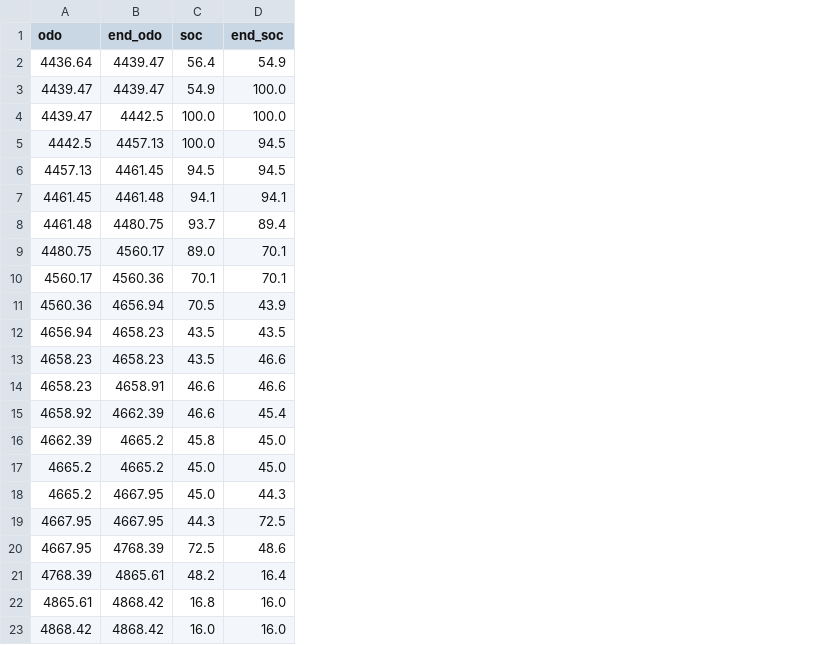
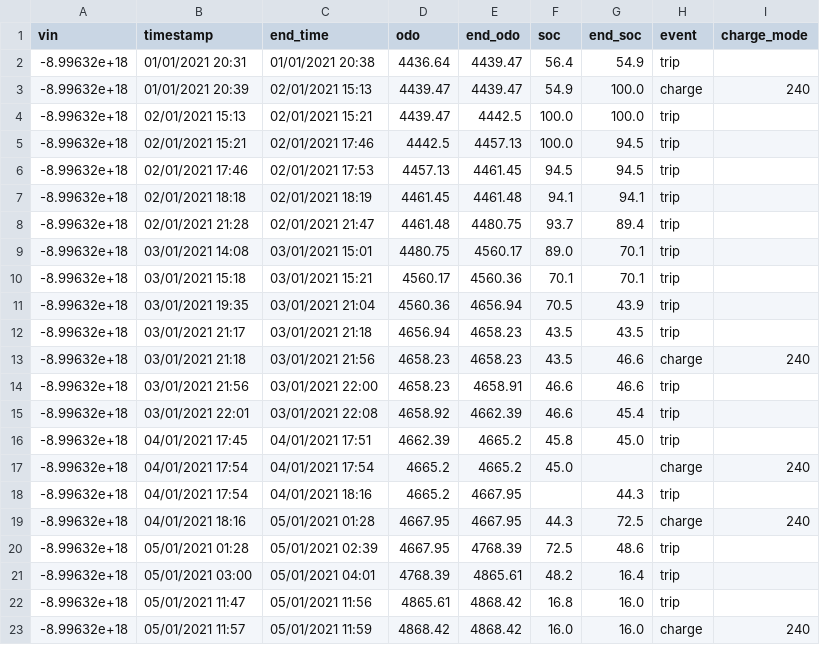
Before and after one commit to LeoneFabio/KoVAE, a CSV file: datasets/EV_data.csv, drawn as a sheet; only a part is shown; addresses are those after the commit; the diff names each change by its address in the sheet, - before the commit and + after, or states it on an @@ line.

```diff
--- a/datasets/EV_data.csv
+++ b/datasets/EV_data.csv
+column A (vin), rows 2-23: all -8.99632e+18
+column B (timestamp), rows 2-23: 01/01/2021 20:31 | 01/01/2021 20:39 | 02/01/2021 15:13 | 02/01/2021 15:21 | 02/01/2021 17:46 | 02/01/2021 18:18 | 02/01/2021 21:28 | 03/01/2021 14:08 | 03/01/2021 15:18 | 03/01/2021 19:35 | 03/01/2021 21:17 | 03/01/2021 21:18 | 03/01/2021 21:56 | 03/01/2021 22:01 | 04/01/2021 17:45 | 04/01/2021 17:54 | 04/01/2021 17:54 | 04/01/2021 18:16 | 05/01/2021 01:28 | 05/01/2021 03:00 | 05/01/2021 11:47 | 05/01/2021 11:57
+column C (end_time), rows 2-23: 01/01/2021 20:38 | 02/01/2021 15:13 | 02/01/2021 15:21 | 02/01/2021 17:46 | 02/01/2021 17:53 | 02/01/2021 18:19 | 02/01/2021 21:47 | 03/01/2021 15:01 | 03/01/2021 15:21 | 03/01/2021 21:04 | 03/01/2021 21:18 | 03/01/2021 21:56 | 03/01/2021 22:00 | 03/01/2021 22:08 | 04/01/2021 17:51 | 04/01/2021 17:54 | 04/01/2021 18:16 | 05/01/2021 01:28 | 05/01/2021 02:39 | 05/01/2021 04:01 | 05/01/2021 11:56 | 05/01/2021 11:59
+column H (event), rows 2-23: trip | charge | trip | trip | trip | trip | trip | trip | trip | trip | trip | charge | trip | trip | trip | charge | trip | charge | trip | trip | trip | charge
+column I (charge_mode), rows 3-23: 240 |  |  |  |  |  |  |  |  |  | 240 |  |  |  | 240 |  | 240 |  |  |  | 240
-G17 (end_soc): 45.0
+G17 (end_soc): (empty)
-F18 (soc): 45.0
+F18 (soc): (empty)
```
Also changed, not shown: 4 other files.
